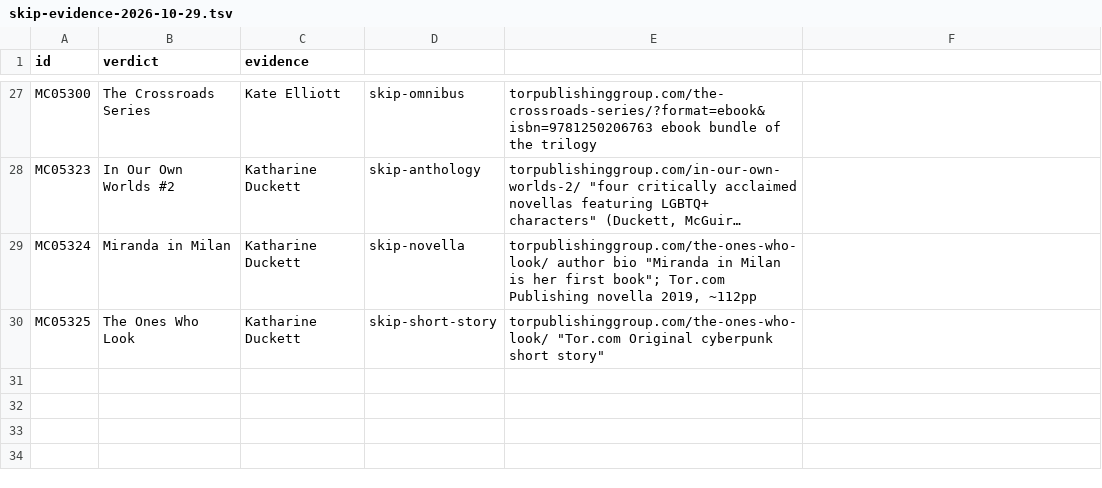
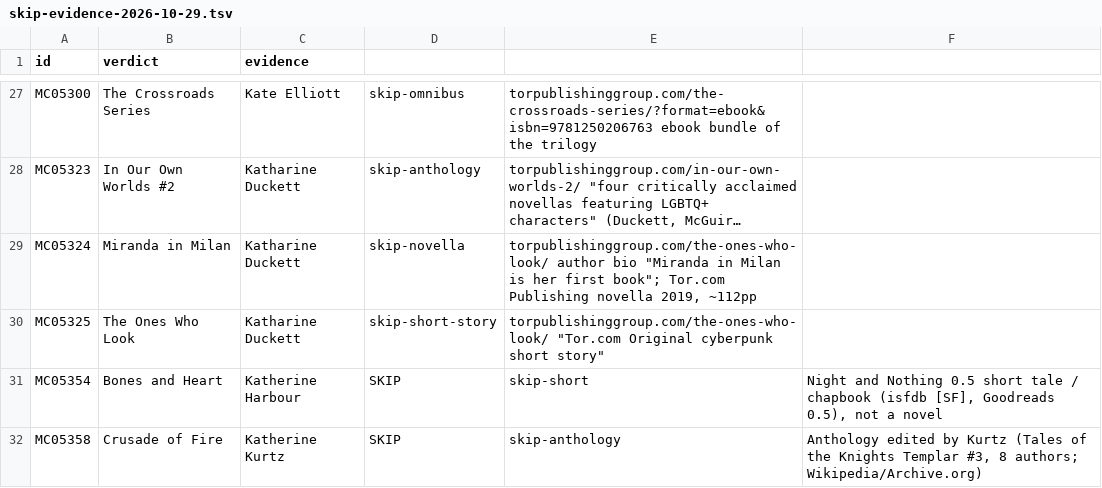
Before and after one commit to GuSoder/sff-taxonomy-browser, a TSV file: taxonomy-shadow/2026-10-ten-k-walk-v5/intake/skip-evidence-2026-10-29.tsv, drawn as a sheet; only a part is shown, gaps mark what is left out; long unchanged cells end in ….

Commit message:
Night and Nothing (3 novels) -> Small-town fae 7-8 (MC05355/56); Deryni card folds the whole 16-novel universe, retitled The Deryni universe (MC05357/59); skips MC05354 short, MC05358 anthology

```diff
--- a/taxonomy-shadow/2026-10-ten-k-walk-v5/intake/skip-evidence-2026-10-29.tsv
+++ b/taxonomy-shadow/2026-10-ten-k-walk-v5/intake/skip-evidence-2026-10-29.tsv
@@ -30 +30,3 @@ MC05324	Miranda in Milan	Katharine Duckett	skip-novella	torpublishinggroup.com/t
 MC05325	The Ones Who Look	Katharine Duckett	skip-short-story	torpublishinggroup.com/the-ones-who-look/ "Tor.com Original cyberpunk short story"
+MC05354	Bones and Heart	Katherine Harbour	SKIP	skip-short	Night and Nothing 0.5 short tale / chapbook (isfdb [SF], Goodreads 0.5), not a novel
+MC05358	Crusade of Fire	Katherine Kurtz	SKIP	skip-anthology	Anthology edited by Kurtz (Tales of the Knights Templar #3, 8 authors; Wikipedia/Archive.org)
```
Also changed, not shown: 5 other files.
